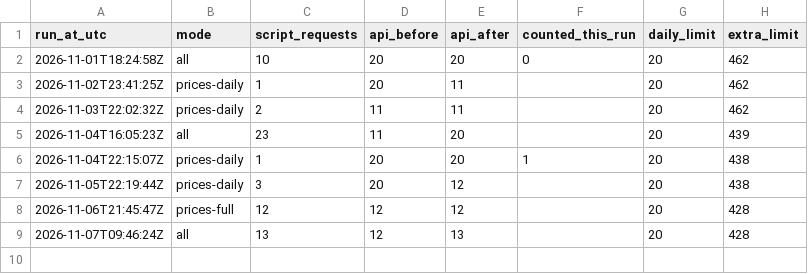
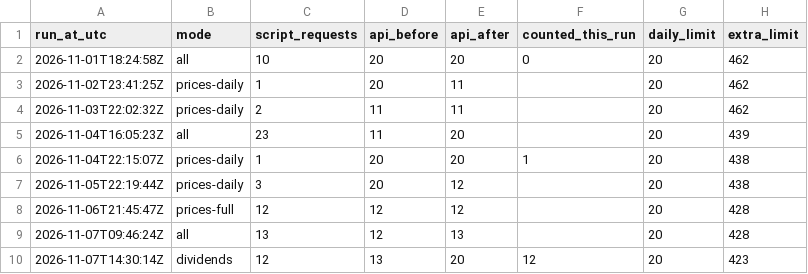
Before and after one commit to havardberget/papirportefolje-data, a CSV file: data/usage.csv, drawn as a sheet; the diff names each change by its address in the sheet, - before the commit and + after, or states it on an @@ line.

```diff
--- a/data/usage.csv
+++ b/data/usage.csv
+row 10: 2026-11-07T14:30:14Z | dividends | 12 | 13 | 20 | 12 | 20 | 423
```
Also changed, not shown: 1 other file.
